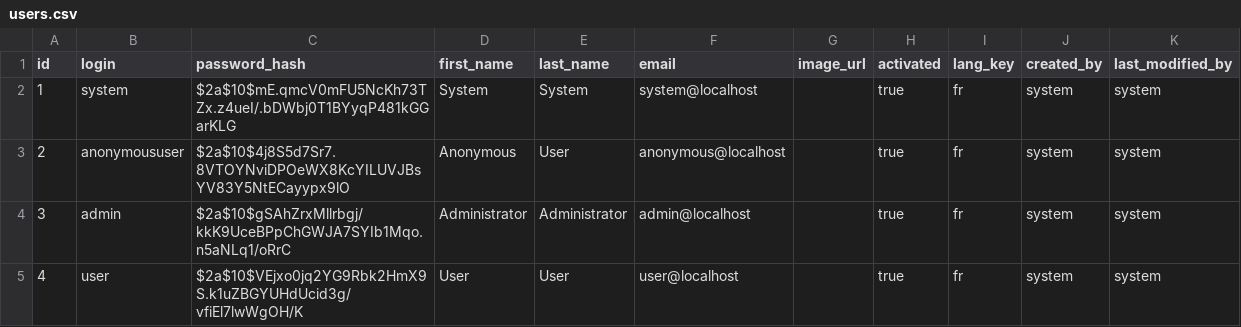
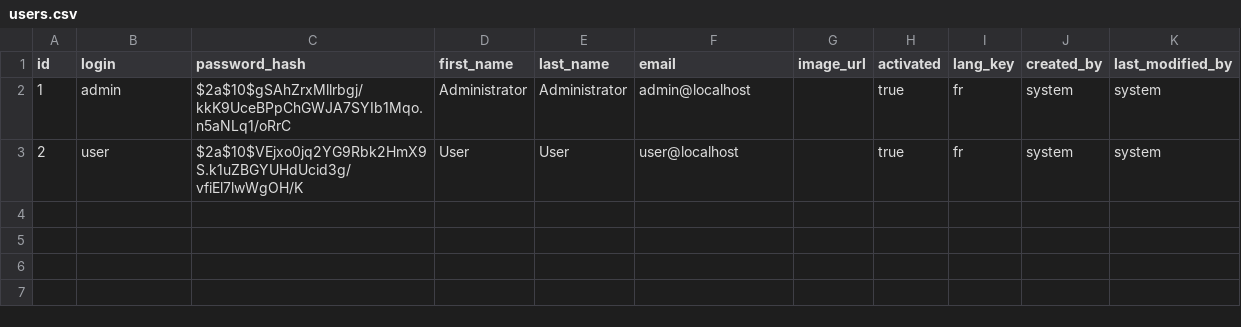
Before and after one commit to jpdebette/domotik-web, a CSV file: src/main/resources/config/liquibase/users.csv, drawn as a sheet.

Commit message:
Clean default users.

```diff
--- a/src/main/resources/config/liquibase/users.csv
+++ b/src/main/resources/config/liquibase/users.csv
@@ -1,5 +1,3 @@
 id;login;password_hash;first_name;last_name;email;image_url;activated;lang_key;created_by;last_modified_by
-1;system;$2a$10$mE.qmcV0mFU5NcKh73TZx.z4ueI/.bDWbj0T1BYyqP481kGGarKLG;System;System;system@localhost;;true;fr;system;system
-2;anonymoususer;$2a$10$4j8S5d7Sr7.8VTOYNviDPOeWX8KcYILUVJBsYV83Y5NtECayypx9lO;Anonymous;User;anonymous@localhost;;true;fr;system;system
-3;admin;$2a$10$gSAhZrxMllrbgj/kkK9UceBPpChGWJA7SYIb1Mqo.n5aNLq1/oRrC;Administrator;Administrator;admin@localhost;;true;fr;system;system
-4;user;$2a$10$VEjxo0jq2YG9Rbk2HmX9S.k1uZBGYUHdUcid3g/vfiEl7lwWgOH/K;User;User;user@localhost;;true;fr;system;system
+1;admin;$2a$10$gSAhZrxMllrbgj/kkK9UceBPpChGWJA7SYIb1Mqo.n5aNLq1/oRrC;Administrator;Administrator;admin@localhost;;true;fr;system;system
+2;user;$2a$10$VEjxo0jq2YG9Rbk2HmX9S.k1uZBGYUHdUcid3g/vfiEl7lwWgOH/K;User;User;user@localhost;;true;fr;system;system
```
Also changed, not shown: 2 other files.
